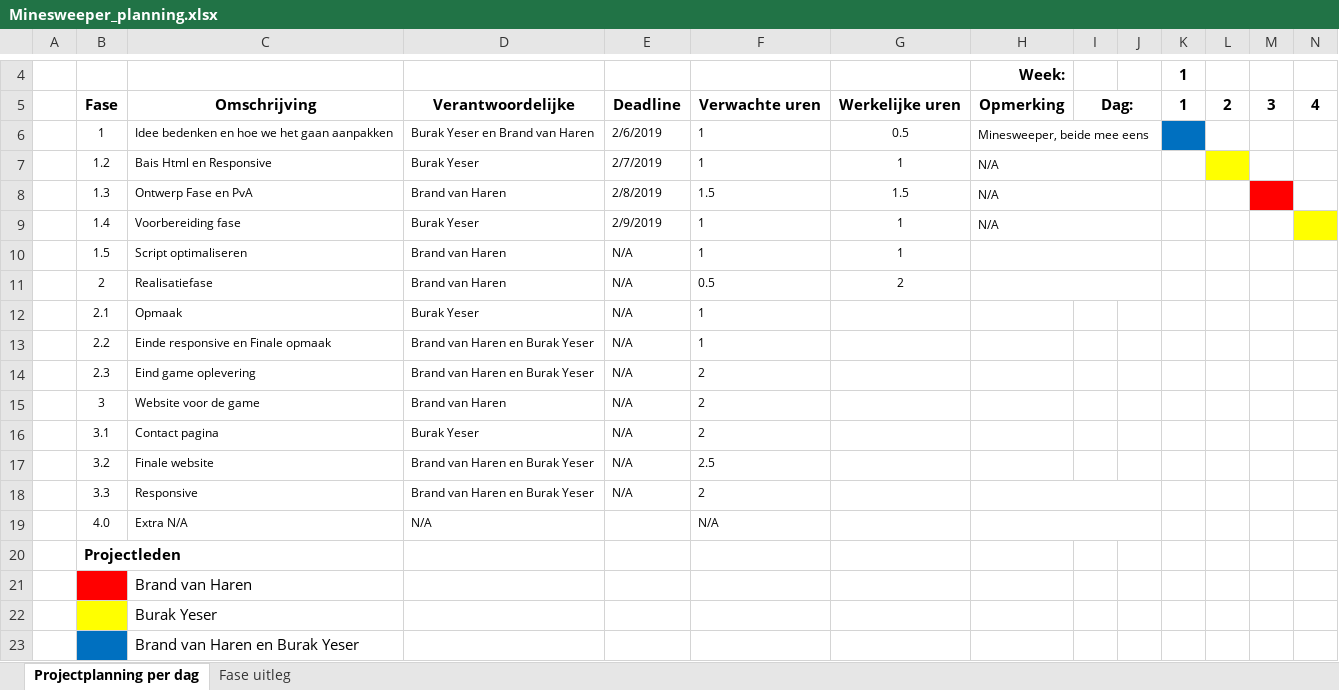
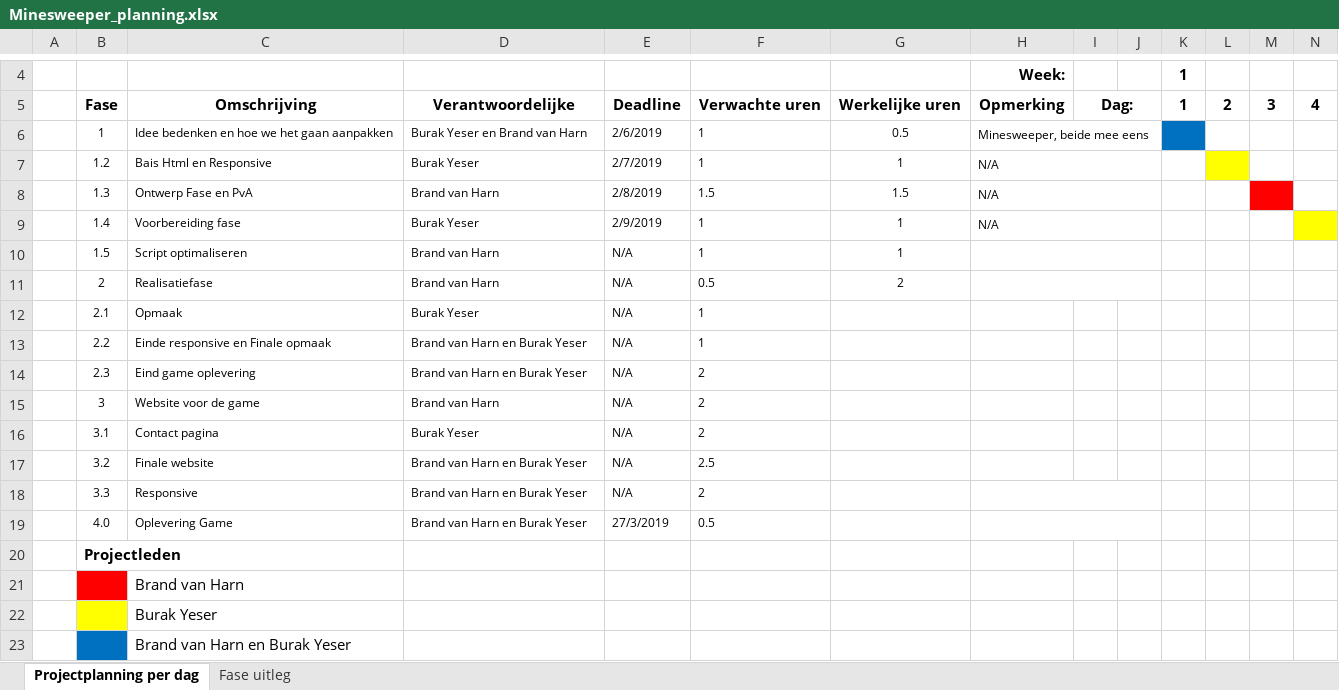
Before and after one commit to Steelshadows/projGamesSite, an Excel workbook: documentation/Minesweeper_planning.xlsx, sheet Projectplanning per dag, drawn as a sheet; only a part is shown, gaps mark what is left out; values as stored, in another font and other column widths than the file's, no borders; charts and pictures and conditional formats not drawn; removed rows and columns are numbered as before the commit, all else as after; rows hold the shown columns only; the diff names each change by its address in the sheet, - before the commit and + after, or states it on an @@ line.

```diff
--- a/documentation/Minesweeper_planning.xlsx (sheet Projectplanning per dag)
+++ b/documentation/Minesweeper_planning.xlsx (sheet Projectplanning per dag)
-D6: Burak Yeser en Brand van Haren
+D6: Burak Yeser en Brand van Harn
-D8: Brand van Haren
+D8: Brand van Harn
-D10:D11: Brand van Haren
+D10:D11: Brand van Harn
-D13:D14: Brand van Haren en Burak Yeser
+D13:D14: Brand van Harn en Burak Yeser
-D15: Brand van Haren
+D15: Brand van Harn
-D17:D18: Brand van Haren en Burak Yeser
+D17:D18: Brand van Harn en Burak Yeser
-row 19:  | 4.0 | Extra N/A | N/A |  | N/A
+row 19:  | 4.0 | Oplevering Game | Brand van Harn en Burak Yeser | 27/3/2019 | 0.5
-C21: Brand van Haren
+C21: Brand van Harn
-C23: Brand van Haren en Burak Yeser
+C23: Brand van Harn en Burak Yeser
```
Also changed, not shown: documentation/Planning_game_NielsGareth.xlsx, documentation/gezamelijke_planning.xlsx, 2 other files.
